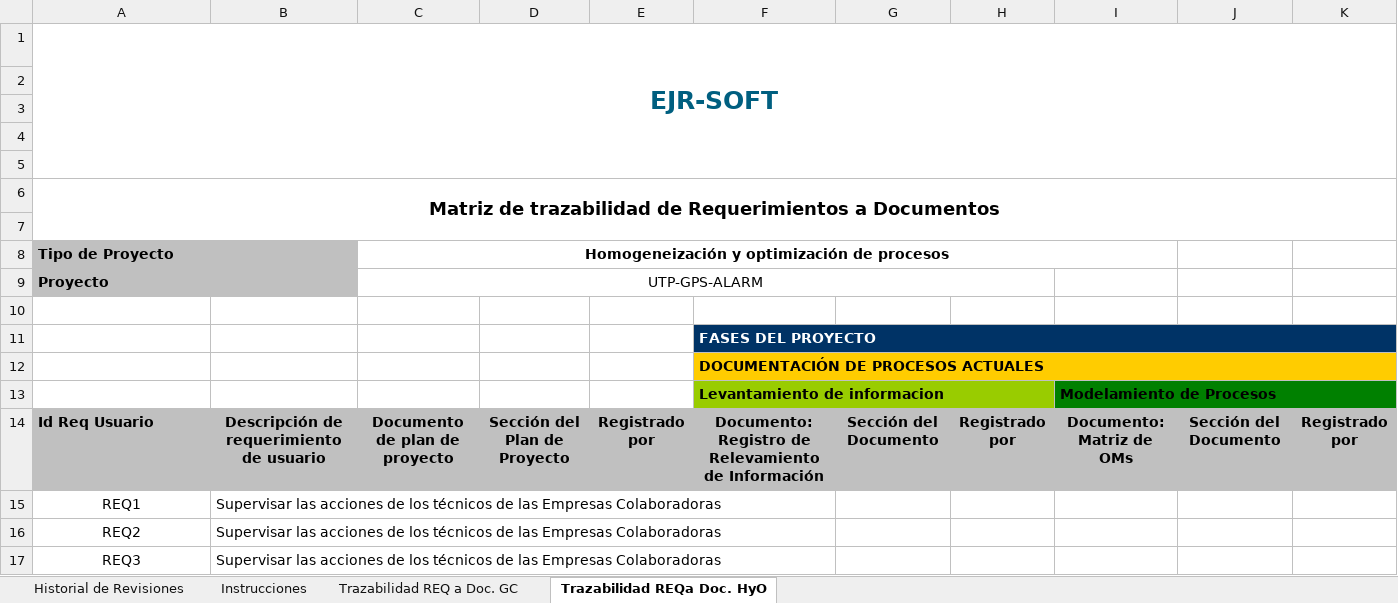
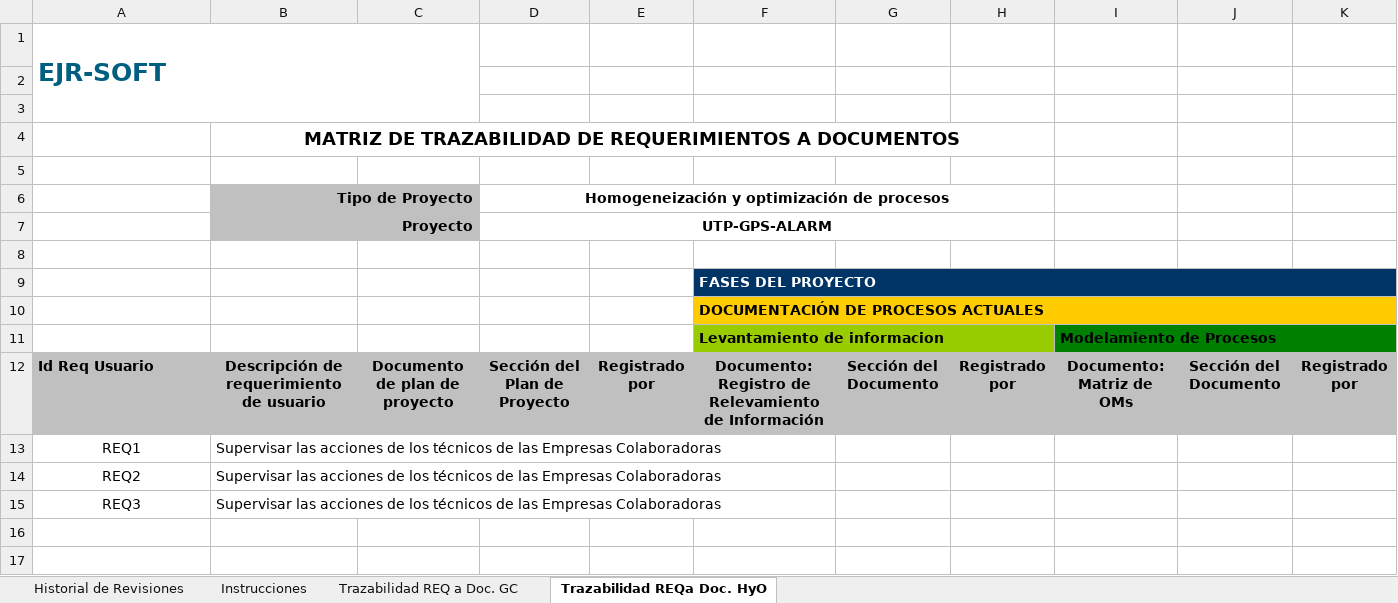
Before and after one commit to lowrider80/UTP-GPS-ALARM, an Excel workbook: Area_de_Proceso-_REQM/MTREQM/MTREQM_V1.0_2015.xlsx, sheet Trazabilidad REQa Doc. HyO, drawn as a sheet; only a part is shown; values as stored, in another font and other column widths than the file's, no borders; charts and pictures not drawn; removed rows and columns are numbered as before the commit, all else as after; rows hold the shown columns only; the diff names each change by its address in the sheet, - before the commit and + after, or states it on an @@ line.

```diff
--- a/Area_de_Proceso-_REQM/MTREQM/MTREQM_V1.0_2015.xlsx (sheet Trazabilidad REQa Doc. HyO)
+++ b/Area_de_Proceso-_REQM/MTREQM/MTREQM_V1.0_2015.xlsx (sheet Trazabilidad REQa Doc. HyO)
-A1 alignment: center
+A1 alignment: left
-A1:S5 merged
+A1:C3 merged
+row 4:  | MATRIZ DE TRAZABILIDAD DE REQUERIMIENTOS A DOCUMENTOS
-row 6: (empty)
+row 6:  | Tipo de Proyecto |  | Homogeneización y optimización de procesos
-B6:C6 fill: none
+B6:C6 fill: #C0C0C0
+B6:C6 merged
+D6:H6 merged
-row 6: Matriz de trazabilidad de Requerimientos a Documentos
-row 7: (empty)
+row 7:  | Proyecto |  | UTP-GPS-ALARM
-B7:C7 fill: none
+B7:C7 fill: #C0C0C0
+B7:C7 merged
+D7:H7 merged
-row 8: Tipo de Proyecto |  | Homogeneización y optimización de procesos
-row 9: Proyecto |  | UTP-GPS-ALARM
```
Also changed, not shown: sheet Instrucciones, sheet Trazabilidad REQ a Doc. GC, sheet Historial de Revisiones, charts or pictures, Area_de_Proceso-_REQM/RCREQM/RCREQM_V1.0_2015.xlsx, 8 other files.
